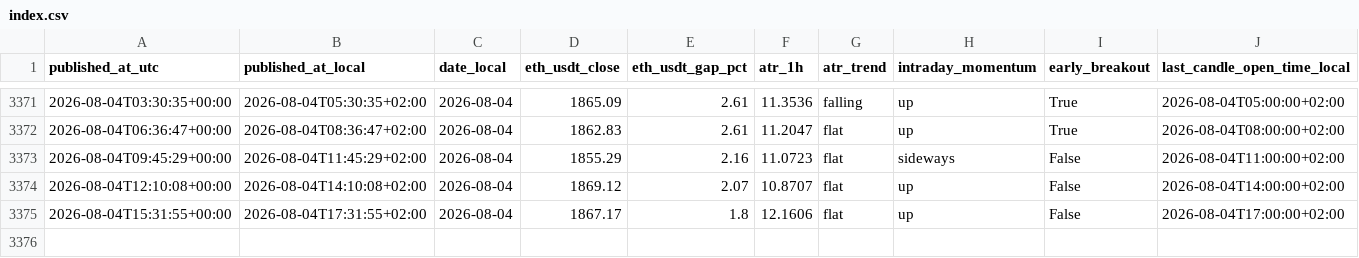
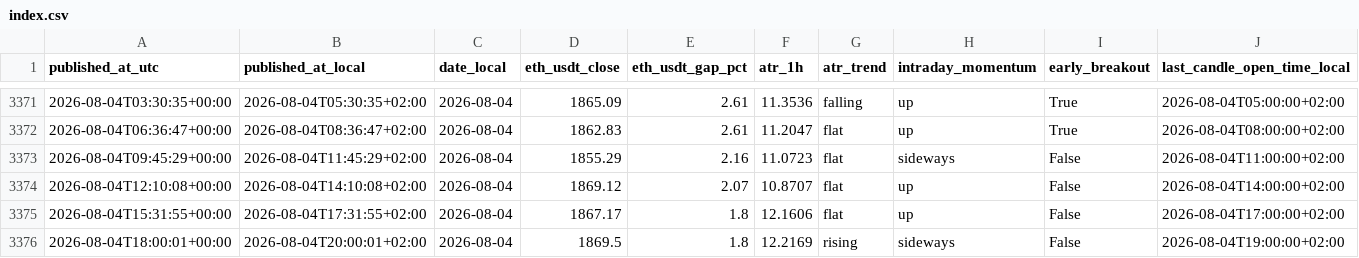
Before and after one commit to myslostelfgaming-collab/crypto-deployment-signal, a CSV file: data/history/index.csv, drawn as a sheet; only a part is shown, gaps mark what is left out; rows hold the shown columns only; the diff names each change by its address in the sheet, - before the commit and + after, or states it on an @@ line.

```diff
--- a/data/history/index.csv
+++ b/data/history/index.csv
+row 3376: 2026-08-04T18:00:01+00:00 | 2026-08-04T20:00:01+02:00 | 2026-08-04 | 1869.5 | 1.8 | 12.2169 | rising | sideways | False | 2026-08-04T19:00:00+02:00
```
Also changed, not shown: data/forecast/baseline_probs_v1.csv, 22 other files.
